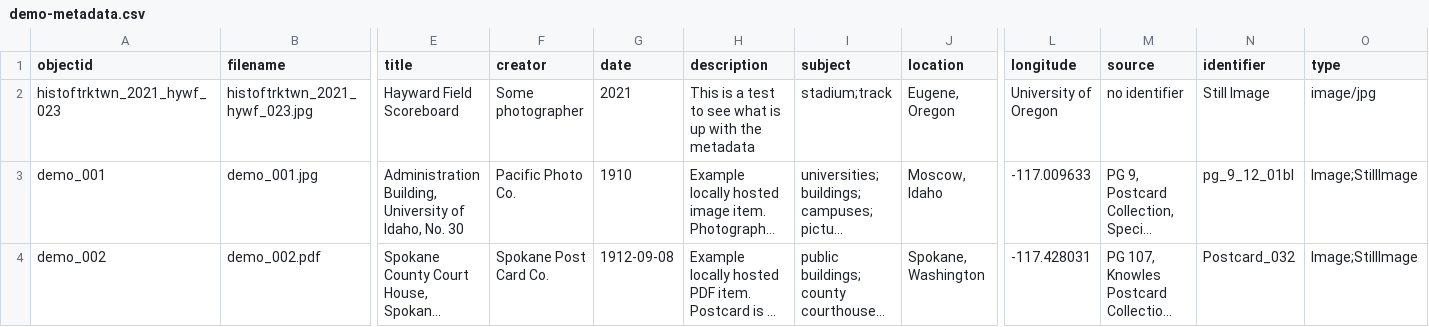
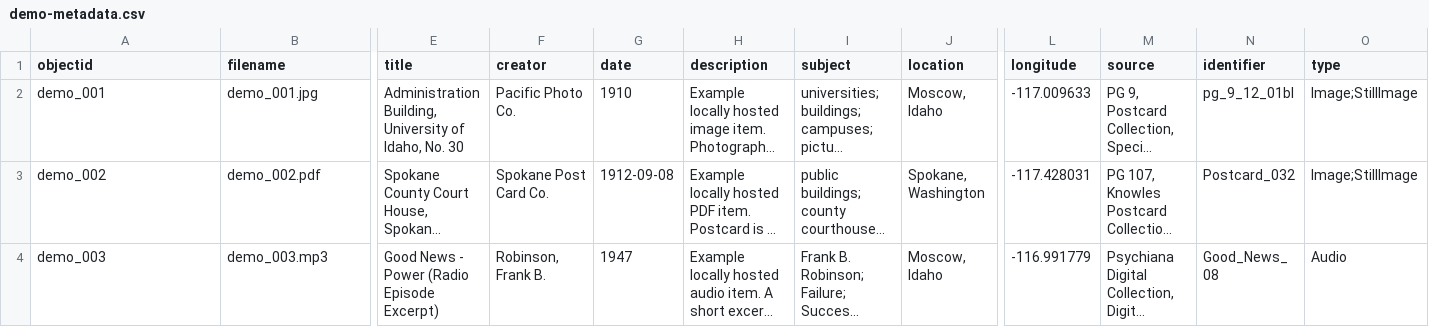
Before and after one commit to LIB350MWinter2024/thornhill-sandbox, a CSV file: _data/demo-metadata.csv, drawn as a sheet; only a part is shown, gaps mark what is left out; the shorter side is filled out with more unchanged rows; long unchanged cells end in …; rows hold the shown columns only; the diff names each change by its address in the sheet, - before the commit and + after, or states it on an @@ line.

Commit message:
Update demo-metadata.csv

```diff
--- a/_data/demo-metadata.csv
+++ b/_data/demo-metadata.csv
-row 2: histoftrktwn_2021_hywf_023 | histoftrktwn_2021_hywf_023.jpg | Hayward Field Scoreboard | Some photographer | 2021 | This is a test to see what is up with the metadata | stadium;track | Eugene, Oregon | University of Oregon | no identifier | Still Image | image/jpg
```
